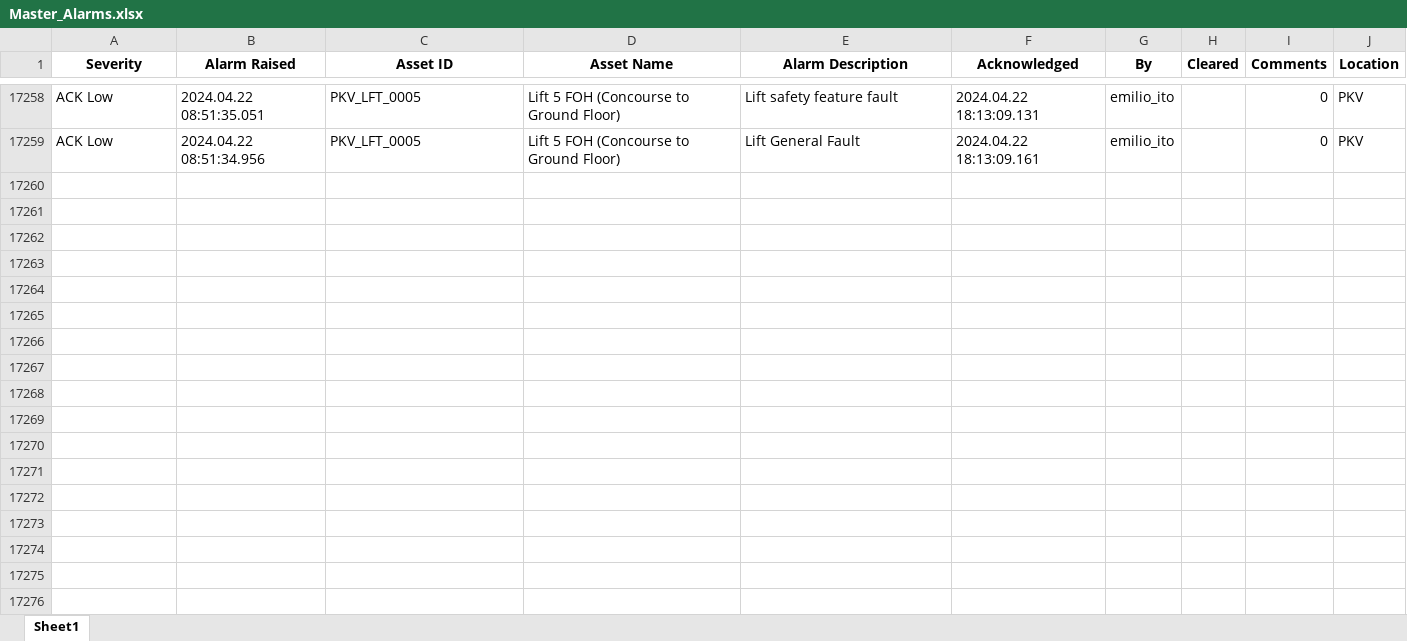
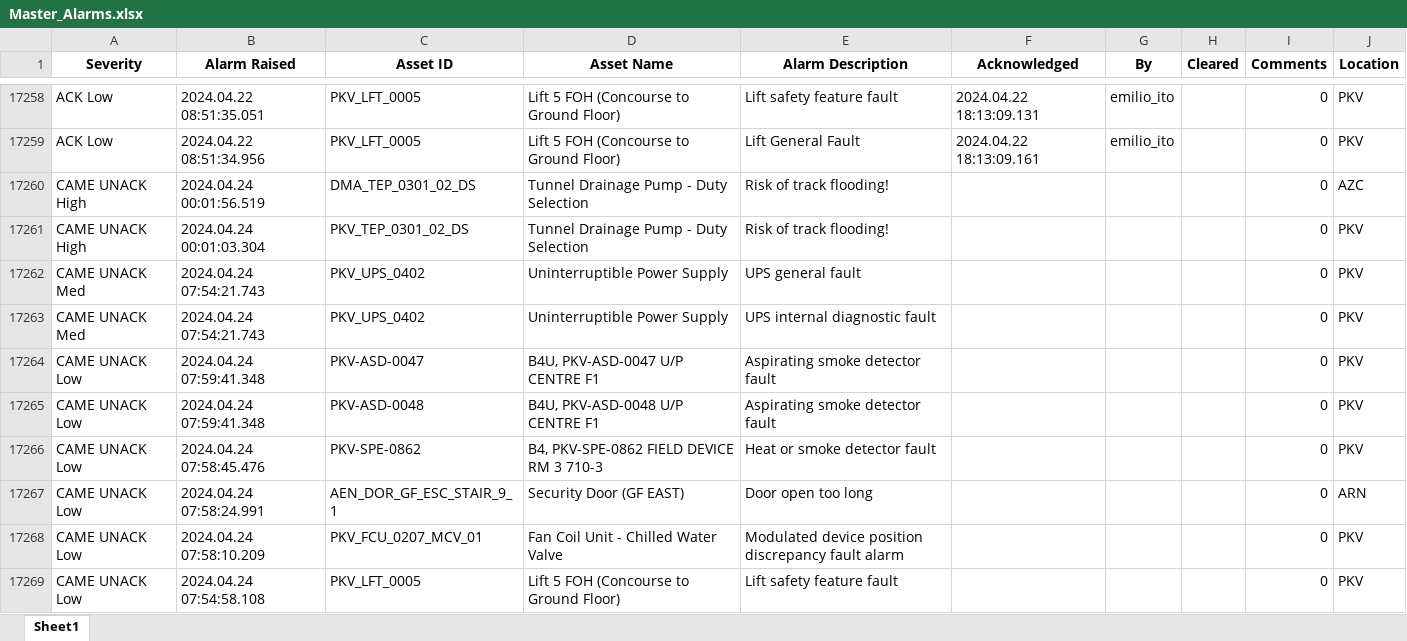
Before and after one commit to kailongley/CMS_Testing, an Excel workbook: CMS/Master_Alarms.xlsx, sheet Sheet1, drawn as a sheet; only a part is shown, gaps mark what is left out; values as stored, in another font and other column widths than the file's, no borders; the diff covers the shown part only; the diff names each change by its address in the sheet, - before the commit and + after, or states it on an @@ line.

Commit message:
20240424 data processed

```diff
--- a/CMS/Master_Alarms.xlsx (sheet Sheet1)
+++ b/CMS/Master_Alarms.xlsx (sheet Sheet1)
+row 17260: CAME UNACK High | 2024.04.24 00:01:56.519 | DMA_TEP_0301_02_DS | Tunnel Drainage Pump - Duty Selection | Risk of track flooding! |  |  |  | 0 | AZC
+row 17261: CAME UNACK High | 2024.04.24 00:01:03.304 | PKV_TEP_0301_02_DS | Tunnel Drainage Pump - Duty Selection | Risk of track flooding! |  |  |  | 0 | PKV
+row 17262: CAME UNACK Med | 2024.04.24 07:54:21.743 | PKV_UPS_0402 | Uninterruptible Power Supply | UPS general fault |  |  |  | 0 | PKV
+row 17263: CAME UNACK Med | 2024.04.24 07:54:21.743 | PKV_UPS_0402 | Uninterruptible Power Supply | UPS internal diagnostic fault |  |  |  | 0 | PKV
+row 17264: CAME UNACK Low | 2024.04.24 07:59:41.348 | PKV-ASD-0047 | B4U, PKV-ASD-0047 U/P CENTRE F1 | Aspirating smoke detector fault |  |  |  | 0 | PKV
+row 17265: CAME UNACK Low | 2024.04.24 07:59:41.348 | PKV-ASD-0048 | B4U, PKV-ASD-0048 U/P CENTRE F1 | Aspirating smoke detector fault |  |  |  | 0 | PKV
+row 17266: CAME UNACK Low | 2024.04.24 07:58:45.476 | PKV-SPE-0862 | B4, PKV-SPE-0862 FIELD DEVICE RM 3 710-3 | Heat or smoke detector fault |  |  |  | 0 | PKV
+row 17267: CAME UNACK Low | 2024.04.24 07:58:24.991 | AEN_DOR_GF_ESC_STAIR_9_1 | Security Door (GF EAST) | Door open too long |  |  |  | 0 | ARN
+row 17268: CAME UNACK Low | 2024.04.24 07:58:10.209 | PKV_FCU_0207_MCV_01 | Fan Coil Unit - Chilled Water Valve | Modulated device position discrepancy fault alarm |  |  |  | 0 | PKV
+row 17269: CAME UNACK Low | 2024.04.24 07:54:58.108 | PKV_LFT_0005 | Lift 5 FOH (Concourse to Ground Floor) | Lift safety feature fault |  |  |  | 0 | PKV
```
Also changed, not shown: 171 added rows elsewhere in this sheet, CMS/Post_Site_Total_Alarms.xlsx, CMS/Pre_Site_Total_Alarms.xlsx, 14 other files.
